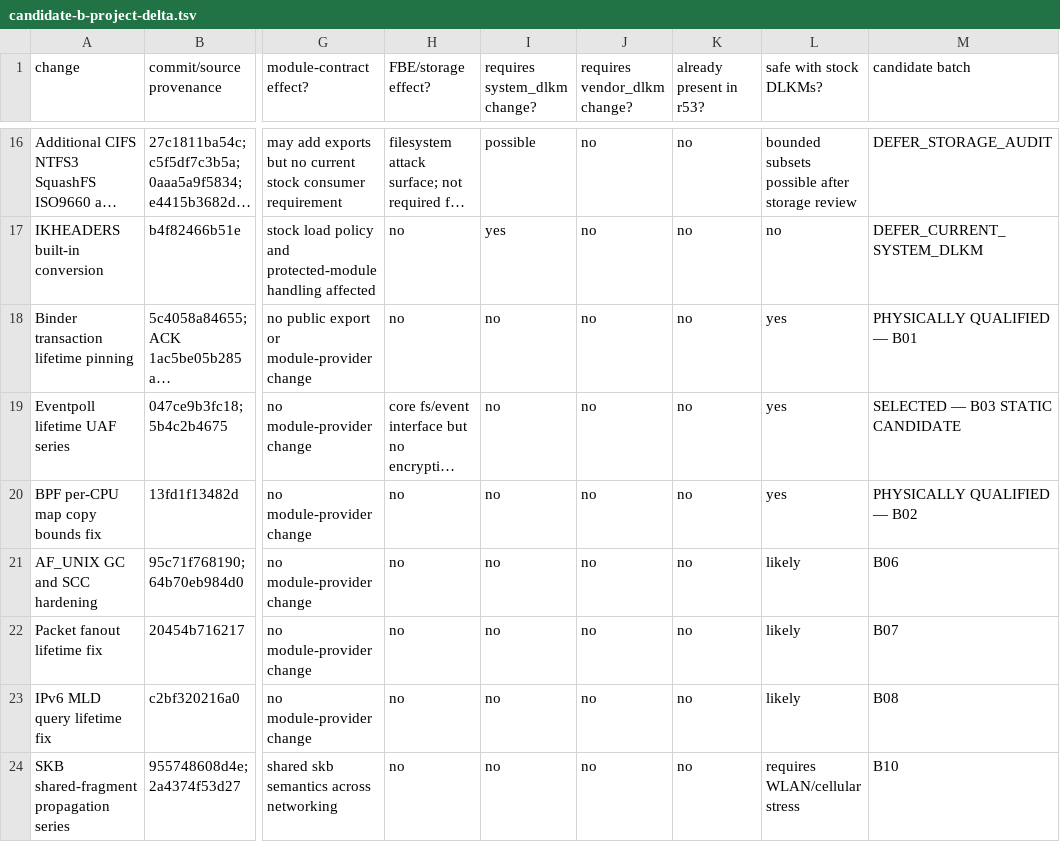
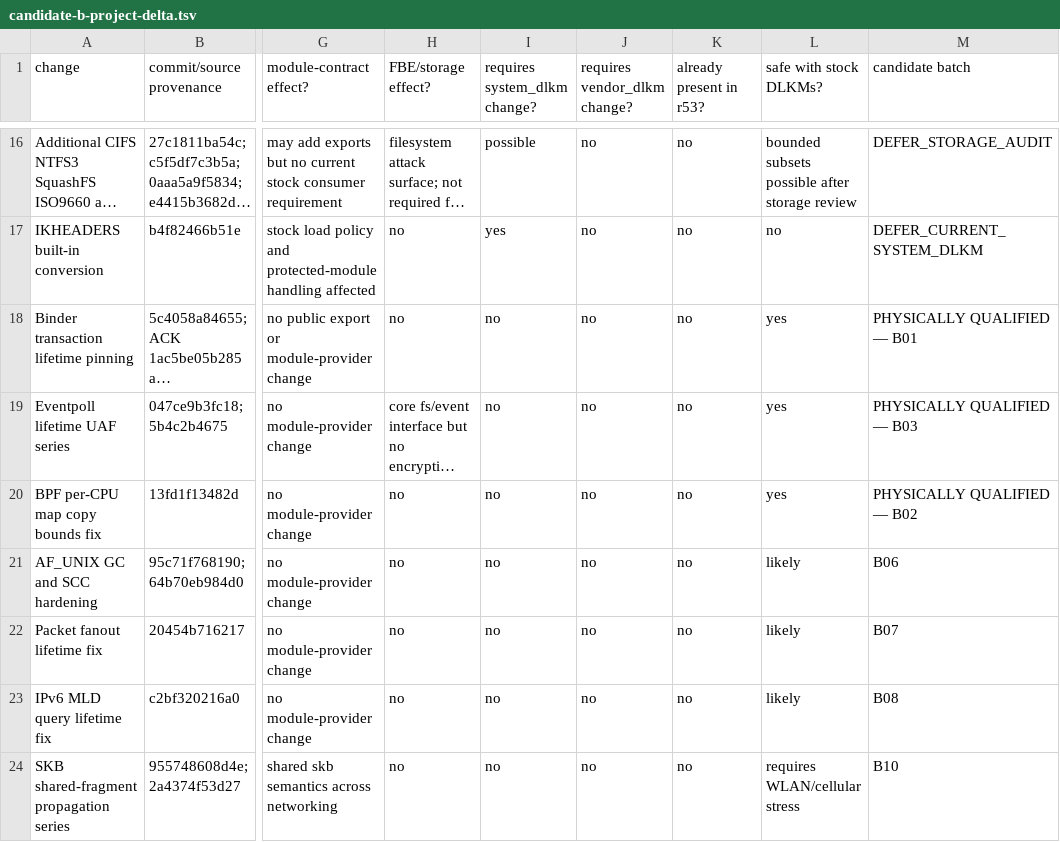
Before and after one commit to travismills82/oneplus15-sm8850-oos-kernel, a TSV file: docs/validation/firmware-16.0.10.500/candidate-b-project-delta.tsv, drawn as a sheet; only a part is shown, gaps mark what is left out; long unchanged cells end in …; the diff names each change by its address in the sheet, - before the commit and + after, or states it on an @@ line.

```diff
--- a/docs/validation/firmware-16.0.10.500/candidate-b-project-delta.tsv
+++ b/docs/validation/firmware-16.0.10.500/candidate-b-project-delta.tsv
-M19 (candidate batch): SELECTED — B03 STATIC CANDIDATE
+M19 (candidate batch): PHYSICALLY QUALIFIED — B03
```
Also changed, not shown: docs/validation/firmware-16.0.10.500/compatibility-isolation.tsv, 2 other files.
